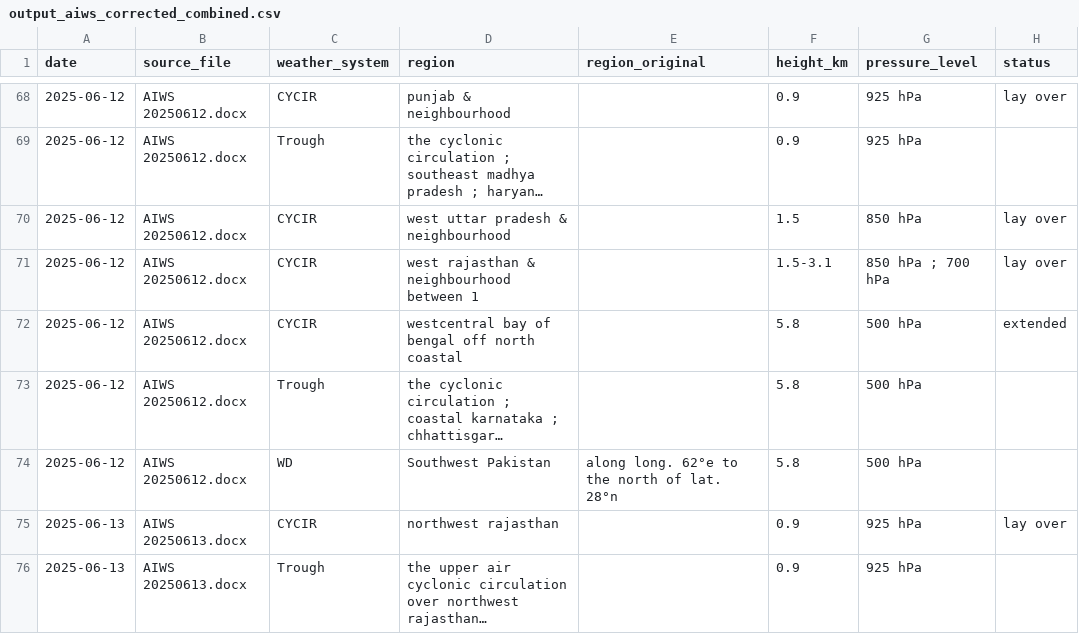
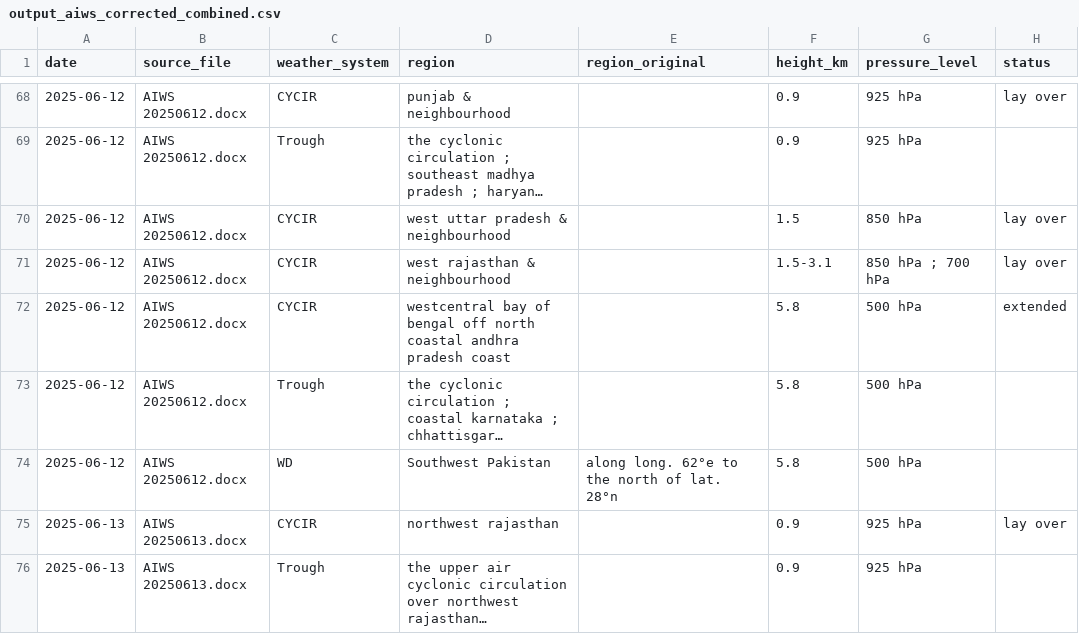
Before and after one commit to FatPotatoo/aiws-weather-parser, a CSV file: output_aiws_corrected_combined.csv, drawn as a sheet; only a part is shown, gaps mark what is left out; long unchanged cells end in …; the diff covers the shown part only; the diff names each change by its address in the sheet, - before the commit and + after, or states it on an @@ line.

```diff
--- a/output_aiws_corrected_combined.csv
+++ b/output_aiws_corrected_combined.csv
-D71 (region): west rajasthan & neighbourhood between 1
+D71 (region): west rajasthan & neighbourhood
-D72 (region): …north coastal
+D72 (region): …north coastal andhra pradesh coast
```
Also changed, not shown: 1 added row and 12 edited cells elsewhere in this file, output_aiws_corrected_subdivisions.csv, 4 other files.
